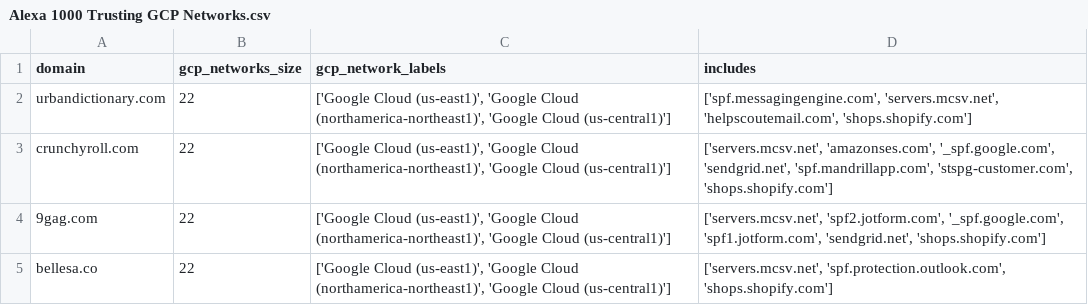
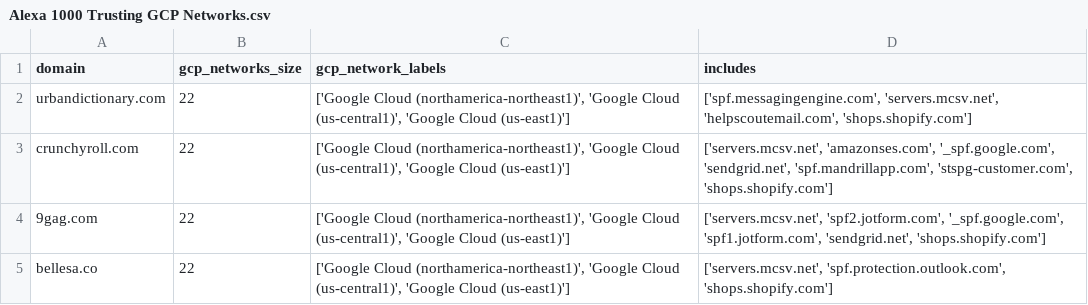
Before and after one commit to covert-labs/mx-intel, a CSV file: results/Alexa 1000 Trusting GCP Networks.csv, drawn as a sheet.

```diff
--- a/results/Alexa 1000 Trusting GCP Networks.csv
+++ b/results/Alexa 1000 Trusting GCP Networks.csv
@@ -1,5 +1,5 @@
 domain,gcp_networks_size,gcp_network_labels,includes
-urbandictionary.com,22,"['Google Cloud (us-east1)', 'Google Cloud (northamerica-northeast1)', 'Google Cloud (us-central1)']","['spf.messagingengine.com', 'servers.mcsv.net', 'helpscoutemail.com', 'shops.shopify.com']"
-crunchyroll.com,22,"['Google Cloud (us-east1)', 'Google Cloud (northamerica-northeast1)', 'Google Cloud (us-central1)']","['servers.mcsv.net', 'amazonses.com', '_spf.google.com', 'sendgrid.net', 'spf.mandrillapp.com', 'stspg-customer.com', 'shops.shopify.com']"
-9gag.com,22,"['Google Cloud (us-east1)', 'Google Cloud (northamerica-northeast1)', 'Google Cloud (us-central1)']","['servers.mcsv.net', 'spf2.jotform.com', '_spf.google.com', 'spf1.jotform.com', 'sendgrid.net', 'shops.shopify.com']"
-bellesa.co,22,"['Google Cloud (us-east1)', 'Google Cloud (northamerica-northeast1)', 'Google Cloud (us-central1)']","['servers.mcsv.net', 'spf.protection.outlook.com', 'shops.shopify.com']"
+urbandictionary.com,22,"['Google Cloud (northamerica-northeast1)', 'Google Cloud (us-central1)', 'Google Cloud (us-east1)']","['spf.messagingengine.com', 'servers.mcsv.net', 'helpscoutemail.com', 'shops.shopify.com']"
+crunchyroll.com,22,"['Google Cloud (northamerica-northeast1)', 'Google Cloud (us-central1)', 'Google Cloud (us-east1)']","['servers.mcsv.net', 'amazonses.com', '_spf.google.com', 'sendgrid.net', 'spf.mandrillapp.com', 'stspg-customer.com', 'shops.shopify.com']"
+9gag.com,22,"['Google Cloud (northamerica-northeast1)', 'Google Cloud (us-central1)', 'Google Cloud (us-east1)']","['servers.mcsv.net', 'spf2.jotform.com', '_spf.google.com', 'spf1.jotform.com', 'sendgrid.net', 'shops.shopify.com']"
+bellesa.co,22,"['Google Cloud (northamerica-northeast1)', 'Google Cloud (us-central1)', 'Google Cloud (us-east1)']","['servers.mcsv.net', 'spf.protection.outlook.com', 'shops.shopify.com']"
```
Also changed, not shown: results/Alexa 1000 Trusting AWS Networks.csv, results/Alexa top1m domains trusting Azure Networks.csv, 10 other files.
